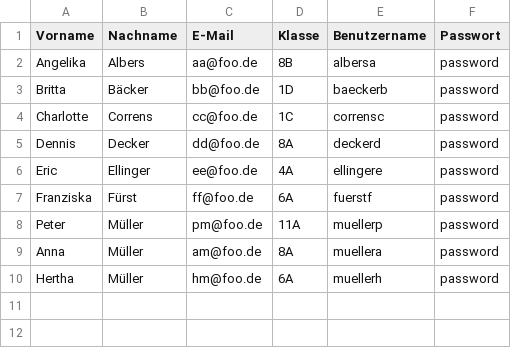
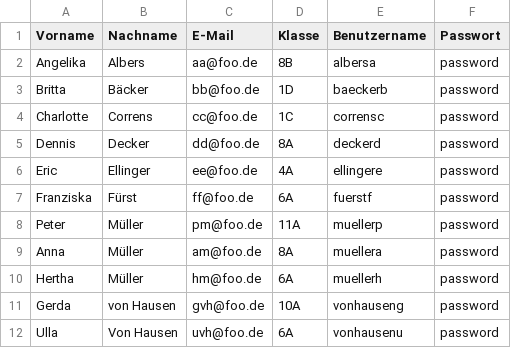
Before and after one commit to dfglfa/parents-conference, a CSV file: templates/students.csv, drawn as a sheet.

```diff
--- a/templates/students.csv
+++ b/templates/students.csv
@@ -10 +10,3 @@ Anna;Müller;am@foo.de;8A;muellera;password
 Hertha;Müller;hm@foo.de;6A;muellerh;password
+Gerda;von Hausen;gvh@foo.de;10A;vonhauseng;password
+Ulla;Von Hausen;uvh@foo.de;6A;vonhausenu;password
```
Also changed, not shown: 5 other files.
